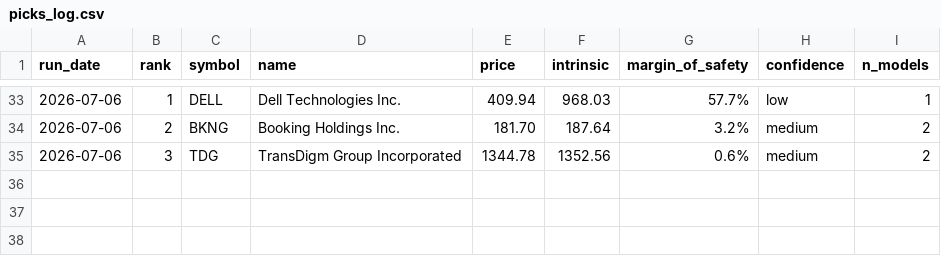
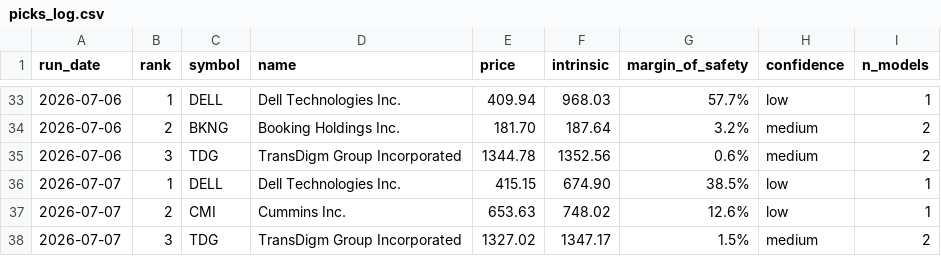
Before and after one commit to blakebrennan2-lab/Stock-Valuator-, a CSV file: state/picks_log.csv, drawn as a sheet; only a part is shown, gaps mark what is left out.

```diff
--- a/state/picks_log.csv
+++ b/state/picks_log.csv
@@ -35 +35,4 @@ run_date,rank,symbol,name,price,intrinsic,margin_of_safety,confidence,n_models
 2026-07-06,3,TDG,TransDigm Group Incorporated,1344.78,1352.56,0.6%,medium,2
+2026-07-07,1,DELL,Dell Technologies Inc.,415.15,674.90,38.5%,low,1
+2026-07-07,2,CMI,Cummins Inc.,653.63,748.02,12.6%,low,1
+2026-07-07,3,TDG,TransDigm Group Incorporated,1327.02,1347.17,1.5%,medium,2
```
Also changed, not shown: 2 other files.
